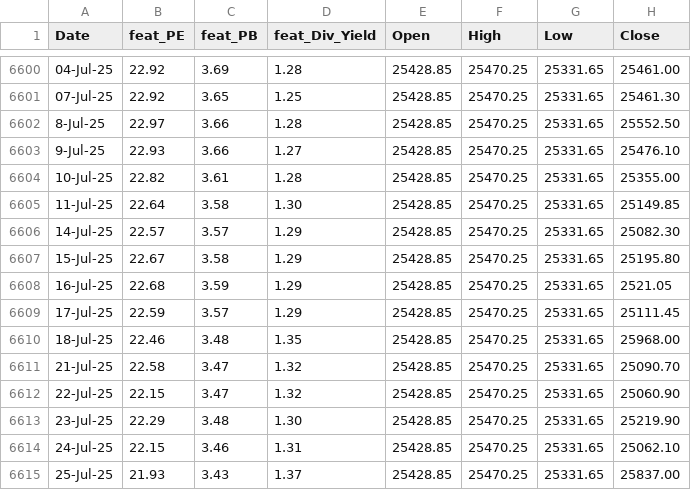
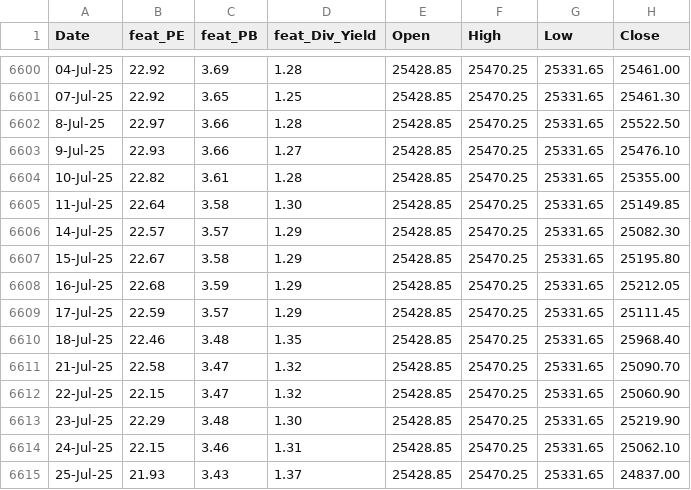
Before and after one commit to anirbanghoshsbi/.github.io, a CSV file: work/ml/data_fundamental.csv, drawn as a sheet; only a part is shown, gaps mark what is left out.

Commit message:
Update data_fundamental.csv

```diff
--- a/work/ml/data_fundamental.csv
+++ b/work/ml/data_fundamental.csv
@@ -6601,3 +6601,3 @@ Date,feat_PE,feat_PB,feat_Div_Yield,Open,High,Low,Close
 07-Jul-25,22.92,3.65,1.25,25428.85,25470.25,25331.65,25461.30
-8-Jul-25,22.97,3.66,1.28,25428.85,25470.25,25331.65,25552.50
+8-Jul-25,22.97,3.66,1.28,25428.85,25470.25,25331.65,25522.50
 9-Jul-25,22.93,3.66,1.27,25428.85,25470.25,25331.65,25476.10
@@ -6607,5 +6607,5 @@ Date,feat_PE,feat_PB,feat_Div_Yield,Open,High,Low,Close
 15-Jul-25,22.67,3.58,1.29,25428.85,25470.25,25331.65,25195.80
-16-Jul-25,22.68,3.59,1.29,25428.85,25470.25,25331.65,2521.05
+16-Jul-25,22.68,3.59,1.29,25428.85,25470.25,25331.65,25212.05
 17-Jul-25,22.59,3.57,1.29,25428.85,25470.25,25331.65,25111.45
-18-Jul-25,22.46,3.48,1.35,25428.85,25470.25,25331.65,25968.00
+18-Jul-25,22.46,3.48,1.35,25428.85,25470.25,25331.65,25968.40
 21-Jul-25,22.58,3.47,1.32,25428.85,25470.25,25331.65,25090.70
@@ -6614,2 +6614,2 @@ Date,feat_PE,feat_PB,feat_Div_Yield,Open,High,Low,Close
 24-Jul-25,22.15,3.46,1.31,25428.85,25470.25,25331.65,25062.10
-25-Jul-25,21.93,3.43,1.37,25428.85,25470.25,25331.65,25837.00
+25-Jul-25,21.93,3.43,1.37,25428.85,25470.25,25331.65,24837.00
```
